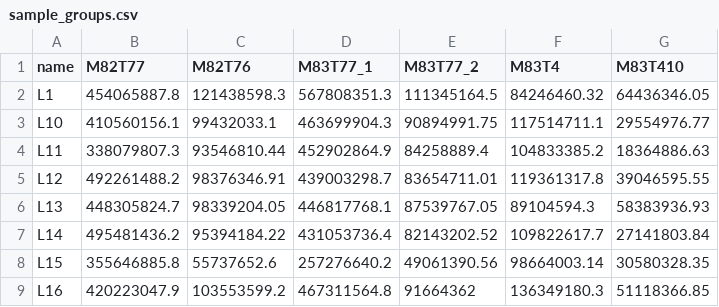
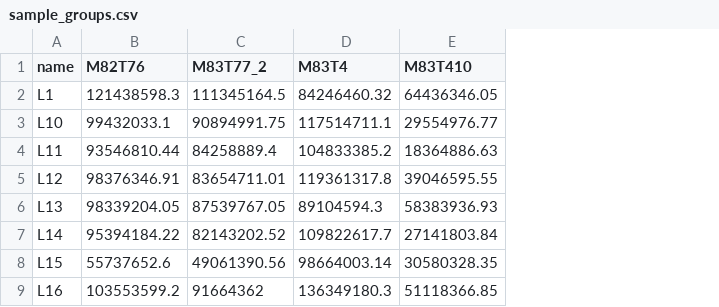
Before and after one commit to xieguigang/sciBASIC, a CSV file: Data_science/Visualization/data/sample_groups.csv, drawn as a sheet; only a part is shown; the diff names each change by its address in the sheet, - before the commit and + after, or states it on an @@ line.

```diff
--- a/Data_science/Visualization/data/sample_groups.csv
+++ b/Data_science/Visualization/data/sample_groups.csv
-column B (M82T77), rows 2-9: 454065887.8 | 410560156.1 | 338079807.3 | 492261488.2 | 448305824.7 | 495481436.2 | 355646885.8 | 420223047.9
-column D (M83T77_1), rows 2-9: 567808351.3 | 463699904.3 | 452902864.9 | 439003298.7 | 446817768.1 | 431053736.4 | 257276640.2 | 467311564.8
```
Also changed, not shown: 4 other files.
